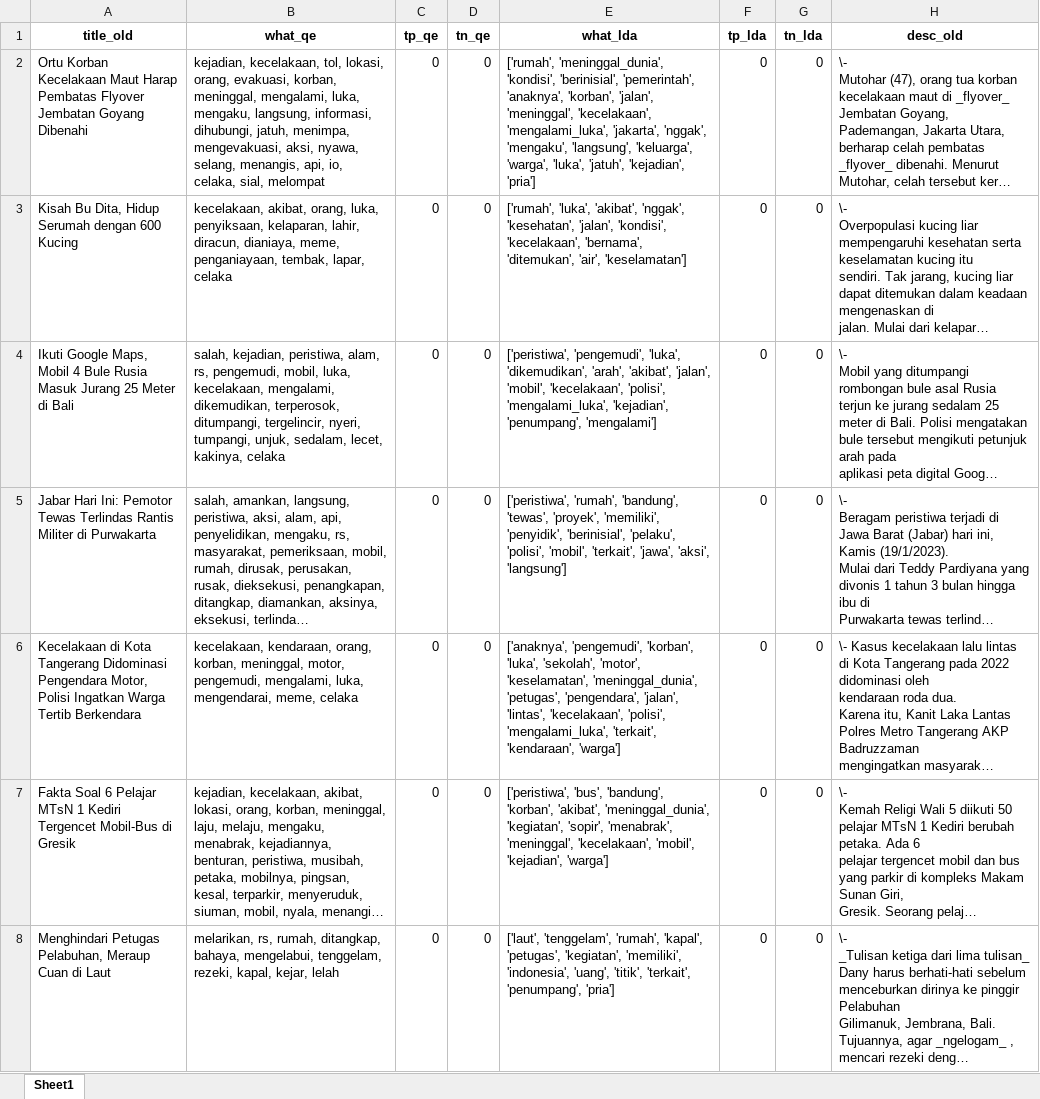
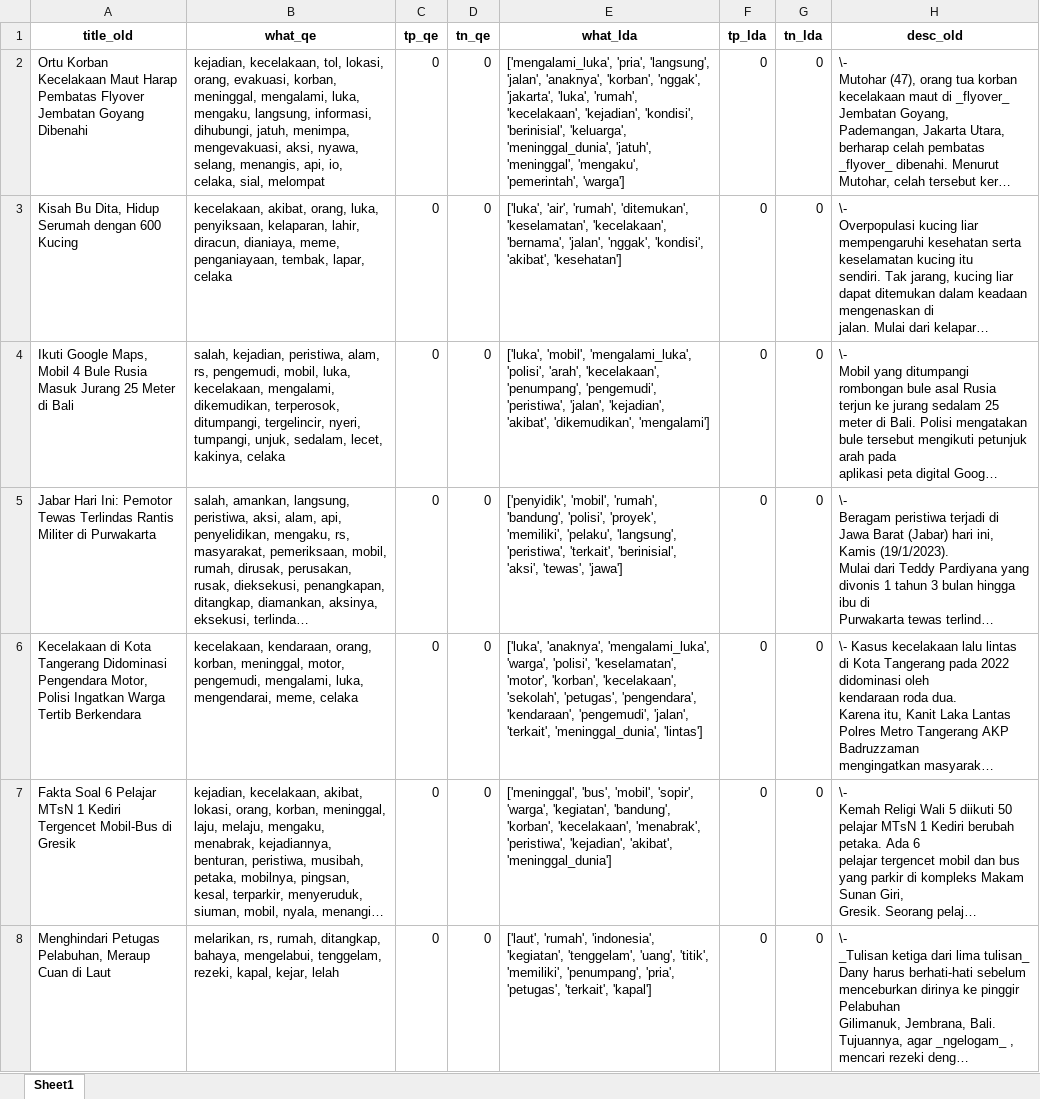
Before and after one commit to alwaysyu/PetaKabar, an Excel workbook: what/kecelakaan/df_result_lda.xlsx, sheet Sheet1, drawn as a sheet; only a part is shown; long unchanged cells end in …; values as stored, in another font and other column widths than the file's, no borders; the diff covers the shown part only; the diff names each change by its address in the sheet, - before the commit and + after, or states it on an @@ line.

```diff
--- a/what/kecelakaan/df_result_lda.xlsx (sheet Sheet1)
+++ b/what/kecelakaan/df_result_lda.xlsx (sheet Sheet1)
-E2 (what_lda): ['rumah', 'meninggal_dunia', 'kondisi', 'berinisial', 'pemerintah', 'anaknya', 'korban', 'jalan', 'meninggal', 'kecelakaan', 'mengalami_luka', 'jakarta', 'nggak', 'mengaku', 'langsung', 'keluarga', 'warga', 'luka', 'jatuh', 'kejadian', 'pria']
+E2 (what_lda): ['mengalami_luka', 'pria', 'langsung', 'jalan', 'anaknya', 'korban', 'nggak', 'jakarta', 'luka', 'rumah', 'kecelakaan', 'kejadian', 'kondisi', 'berinisial', 'keluarga', 'meninggal_dunia', 'jatuh', 'meninggal', 'mengaku', 'pemerintah', 'warga']
-E3 (what_lda): ['rumah', 'luka', 'akibat', 'nggak', 'kesehatan', 'jalan', 'kondisi', 'kecelakaan', 'bernama', 'ditemukan', 'air', 'keselamatan']
+E3 (what_lda): ['luka', 'air', 'rumah', 'ditemukan', 'keselamatan', 'kecelakaan', 'bernama', 'jalan', 'nggak', 'kondisi', 'akibat', 'kesehatan']
-E4 (what_lda): ['peristiwa', 'pengemudi', 'luka', 'dikemudikan', 'arah', 'akibat', 'jalan', 'mobil', 'kecelakaan', 'polisi', 'mengalami_luka', 'kejadian', 'penumpang', 'mengalami']
+E4 (what_lda): ['luka', 'mobil', 'mengalami_luka', 'polisi', 'arah', 'kecelakaan', 'penumpang', 'pengemudi', 'peristiwa', 'jalan', 'kejadian', 'akibat', 'dikemudikan', 'mengalami']
-E5 (what_lda): ['peristiwa', 'rumah', 'bandung', 'tewas', 'proyek', 'memiliki', 'penyidik', 'berinisial', 'pelaku', 'polisi', 'mobil', 'terkait', 'jawa', 'aksi', 'langsung']
+E5 (what_lda): ['penyidik', 'mobil', 'rumah', 'bandung', 'polisi', 'proyek', 'memiliki', 'pelaku', 'langsung', 'peristiwa', 'terkait', 'berinisial', 'aksi', 'tewas', 'jawa']
-E6 (what_lda): ['anaknya', 'pengemudi', 'korban', 'luka', 'sekolah', 'motor', 'keselamatan', 'meninggal_dunia', 'petugas', 'pengendara', 'jalan', 'lintas', 'kecelakaan', 'polisi', 'mengalami_luka', 'terkait', 'kendaraan', 'warga']
+E6 (what_lda): ['luka', 'anaknya', 'mengalami_luka', 'warga', 'polisi', 'keselamatan', 'motor', 'korban', 'kecelakaan', 'sekolah', 'petugas', 'pengendara', 'kendaraan', 'pengemudi', 'jalan', 'terkait', 'meninggal_dunia', 'lintas']
-E7 (what_lda): ['peristiwa', 'bus', 'bandung', 'korban', 'akibat', 'meninggal_dunia', 'kegiatan', 'sopir', 'menabrak', 'meninggal', 'kecelakaan', 'mobil', 'kejadian', 'warga']
+E7 (what_lda): ['meninggal', 'bus', 'mobil', 'sopir', 'warga', 'kegiatan', 'bandung', 'korban', 'kecelakaan', 'menabrak', 'peristiwa', 'kejadian', 'akibat', 'meninggal_dunia']
-E8 (what_lda): ['laut', 'tenggelam', 'rumah', 'kapal', 'petugas', 'kegiatan', 'memiliki', 'indonesia', 'uang', 'titik', 'terkait', 'penumpang', 'pria']
+E8 (what_lda): ['laut', 'rumah', 'indonesia', 'kegiatan', 'tenggelam', 'uang', 'titik', 'memiliki', 'penumpang', 'pria', 'petugas', 'terkait', 'kapal']
```
Also changed, not shown: 120 edited cells elsewhere in this sheet, what/bencana/df_result_lda.xlsx, what/ekonomi/df_result_lda.xlsx, 30 other files.
